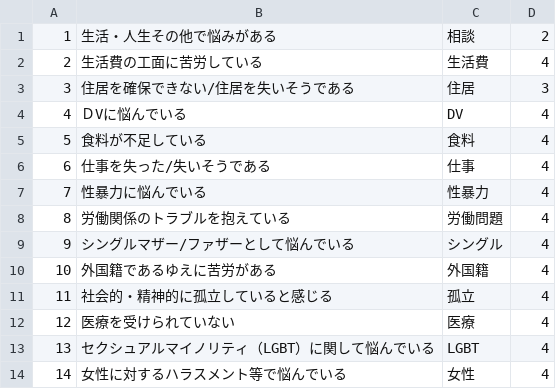
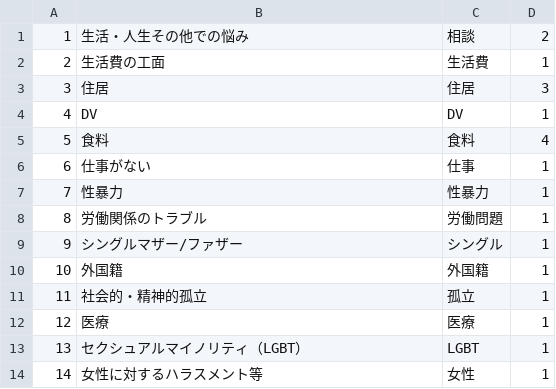
Before and after one commit to kuso-megane/COVID19-support-search, a CSV file: mysql/DB/import/troubleList.csv, drawn as a sheet.

```diff
--- a/mysql/DB/import/troubleList.csv
+++ b/mysql/DB/import/troubleList.csv
@@ -1,14 +1,14 @@
-1,生活・人生その他で悩みがある,相談,2
-2,生活費の工面に苦労している,生活費,4
-3,住居を確保できない/住居を失いそうである,住居,3
-4,ＤVに悩んでいる,DV,4
-5,食料が不足している,食料,4
-6,仕事を失った/失いそうである,仕事,4
-7,性暴力に悩んでいる,性暴力,4
-8,労働関係のトラブルを抱えている,労働問題,4
-9,シングルマザー/ファザーとして悩んでいる,シングル,4
-10,外国籍であるゆえに苦労がある,外国籍,4
-11,社会的・精神的に孤立していると感じる,孤立,4
-12,医療を受けられていない,医療,4
-13,セクシュアルマイノリティ（LGBT）に関して悩んでいる,LGBT,4
-14,女性に対するハラスメント等で悩んでいる,女性,4
+1,生活・人生その他での悩み,相談,2
+2,生活費の工面,生活費,1
+3,住居,住居,3
+4,DV,DV,1
+5,食料,食料,4
+6,仕事がない,仕事,1
+7,性暴力,性暴力,1
+8,労働関係のトラブル,労働問題,1
+9,シングルマザー/ファザー,シングル,1
+10,外国籍,外国籍,1
+11,社会的・精神的孤立,孤立,1
+12,医療,医療,1
+13,セクシュアルマイノリティ（LGBT）,LGBT,1
+14,女性に対するハラスメント等,女性,1
```
Also changed, not shown: 4 other files.
